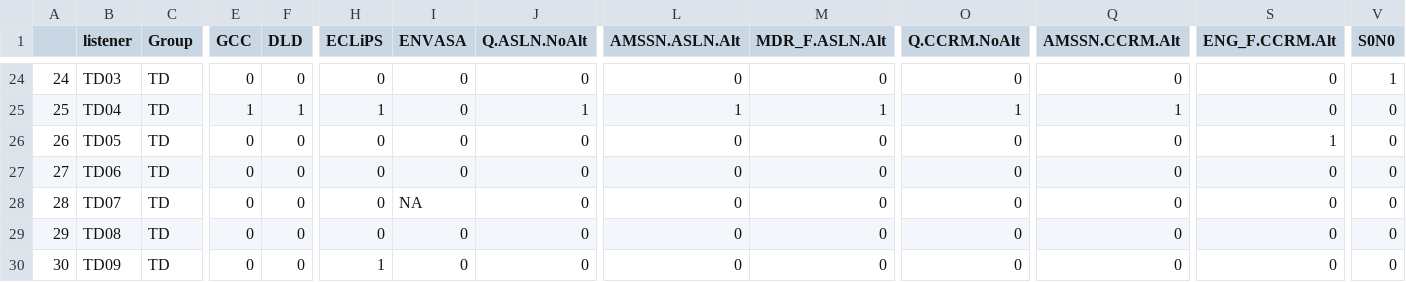
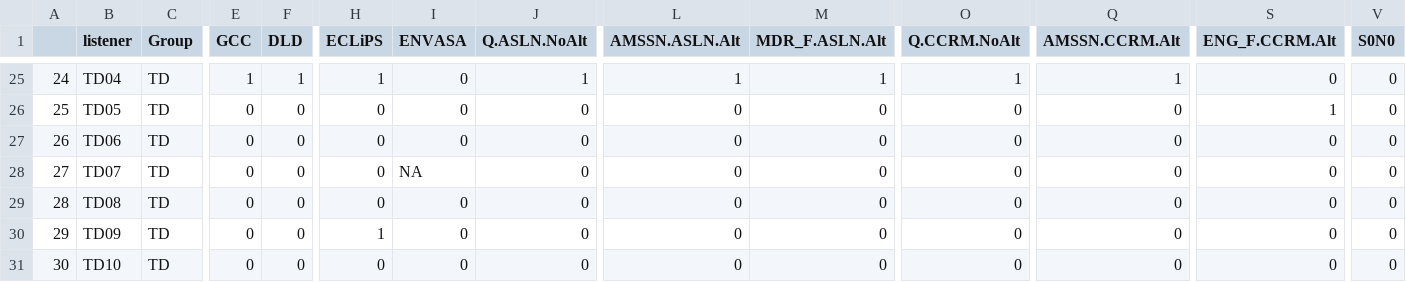
Before and after one commit to ShiranKoifman/oxforddown, a CSV file: Files/AbnormalScore_w.csv, drawn as a sheet; only a part is shown, gaps mark what is left out; addresses are those after the commit; the diff covers the shown part only; the diff names each change by its address in the sheet, - before the commit and + after, or states it on an @@ line.

```diff
--- a/Files/AbnormalScore_w.csv
+++ b/Files/AbnormalScore_w.csv
-B25 (listener): TD03
+B25 (listener): TD04
-E25 (GCC): 0
+E25 (GCC): 1
-F25 (DLD): 0
+F25 (DLD): 1
-H25 (ECLiPS): 0
+H25 (ECLiPS): 1
-J25 (Q.ASLN.NoAlt): 0
+J25 (Q.ASLN.NoAlt): 1
-L25 (AMSSN.ASLN.Alt): 0
+L25 (AMSSN.ASLN.Alt): 1
-M25 (MDR_F.ASLN.Alt): 0
+M25 (MDR_F.ASLN.Alt): 1
-O25 (Q.CCRM.NoAlt): 0
+O25 (Q.CCRM.NoAlt): 1
-Q25 (AMSSN.CCRM.Alt): 0
+Q25 (AMSSN.CCRM.Alt): 1
-V25 (S0N0): 1
+V25 (S0N0): 0
-B26 (listener): TD04
+B26 (listener): TD05
-E26 (GCC): 1
+E26 (GCC): 0
-F26 (DLD): 1
+F26 (DLD): 0
-H26 (ECLiPS): 1
+H26 (ECLiPS): 0
-J26 (Q.ASLN.NoAlt): 1
+J26 (Q.ASLN.NoAlt): 0
-L26 (AMSSN.ASLN.Alt): 1
+L26 (AMSSN.ASLN.Alt): 0
-M26 (MDR_F.ASLN.Alt): 1
+M26 (MDR_F.ASLN.Alt): 0
-O26 (Q.CCRM.NoAlt): 1
+O26 (Q.CCRM.NoAlt): 0
-Q26 (AMSSN.CCRM.Alt): 1
+Q26 (AMSSN.CCRM.Alt): 0
-S26 (ENG_F.CCRM.Alt): 0
+S26 (ENG_F.CCRM.Alt): 1
-B27 (listener): TD05
+B27 (listener): TD06
-S27 (ENG_F.CCRM.Alt): 1
+S27 (ENG_F.CCRM.Alt): 0
-B28 (listener): TD06
+B28 (listener): TD07
-I28 (ENVASA): 0
+I28 (ENVASA): NA
-B29 (listener): TD07
+B29 (listener): TD08
-I29 (ENVASA): NA
+I29 (ENVASA): 0
-B30 (listener): TD08
+B30 (listener): TD09
-H30 (ECLiPS): 0
+H30 (ECLiPS): 1
-B31 (listener): TD09
+B31 (listener): TD10
-H31 (ECLiPS): 1
+H31 (ECLiPS): 0
```
Also changed, not shown: 1 added row, 1 removed row and 100 edited cells elsewhere in this file, 11 other files.
